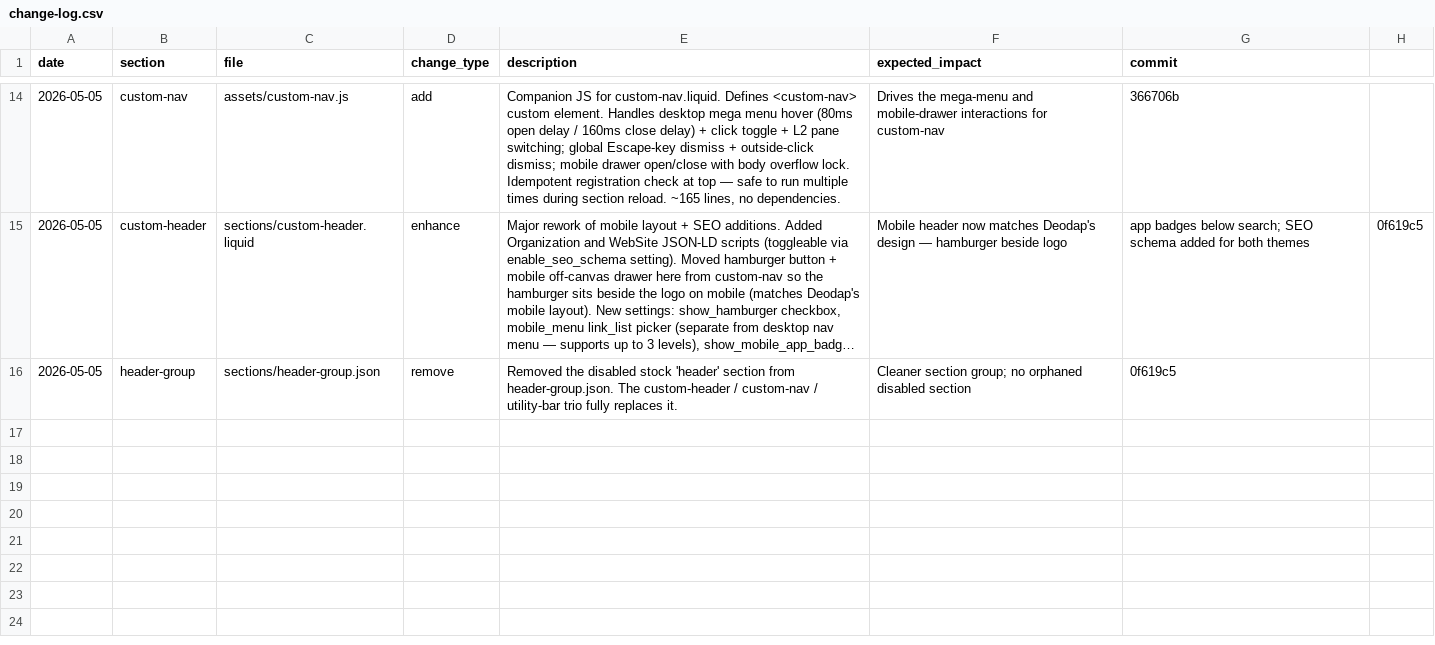
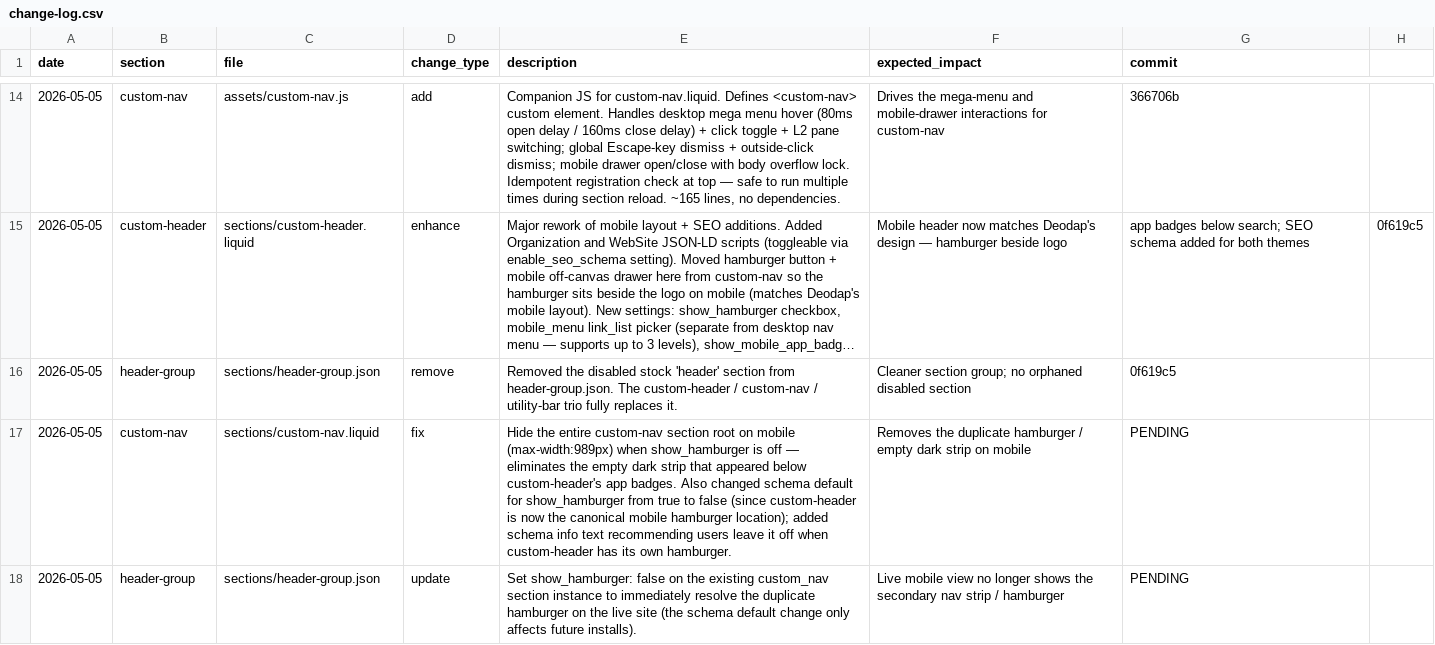
Before and after one commit to Aashutosh1632/Ambiw-Hyper, a CSV file: change-log.csv, drawn as a sheet; only a part is shown, gaps mark what is left out; long unchanged cells end in ….

Commit message:
Remove duplicate hamburger / empty nav strip on mobile
Disables custom_nav's hamburger in the live header-group.json, defaults show_hamburger to false in custom-nav schema, and hides the section root on mobile when the toggle is off.

```diff
--- a/change-log.csv
+++ b/change-log.csv
@@ -16 +16,3 @@ date,section,file,change_type,description,expected_impact,commit
 2026-05-05,header-group,sections/header-group.json,remove,"Removed the disabled stock 'header' section from header-group.json. The custom-header / custom-nav / utility-bar trio fully replaces it.",Cleaner section group; no orphaned disabled section,0f619c5
+2026-05-05,custom-nav,sections/custom-nav.liquid,fix,"Hide the entire custom-nav section root on mobile (max-width:989px) when show_hamburger is off — eliminates the empty dark strip that appeared below custom-header's app badges. Also changed schema default for show_hamburger from true to false (since custom-header is now the canonical mobile hamburger location); added schema info text recommending users leave it off when custom-header has its own hamburger.",Removes the duplicate hamburger / empty dark strip on mobile,PENDING
+2026-05-05,header-group,sections/header-group.json,update,"Set show_hamburger: false on the existing custom_nav section instance to immediately resolve the duplicate hamburger on the live site (the schema default change only affects future installs).",Live mobile view no longer shows the secondary nav strip / hamburger,PENDING
```
Also changed, not shown: 2 other files.
